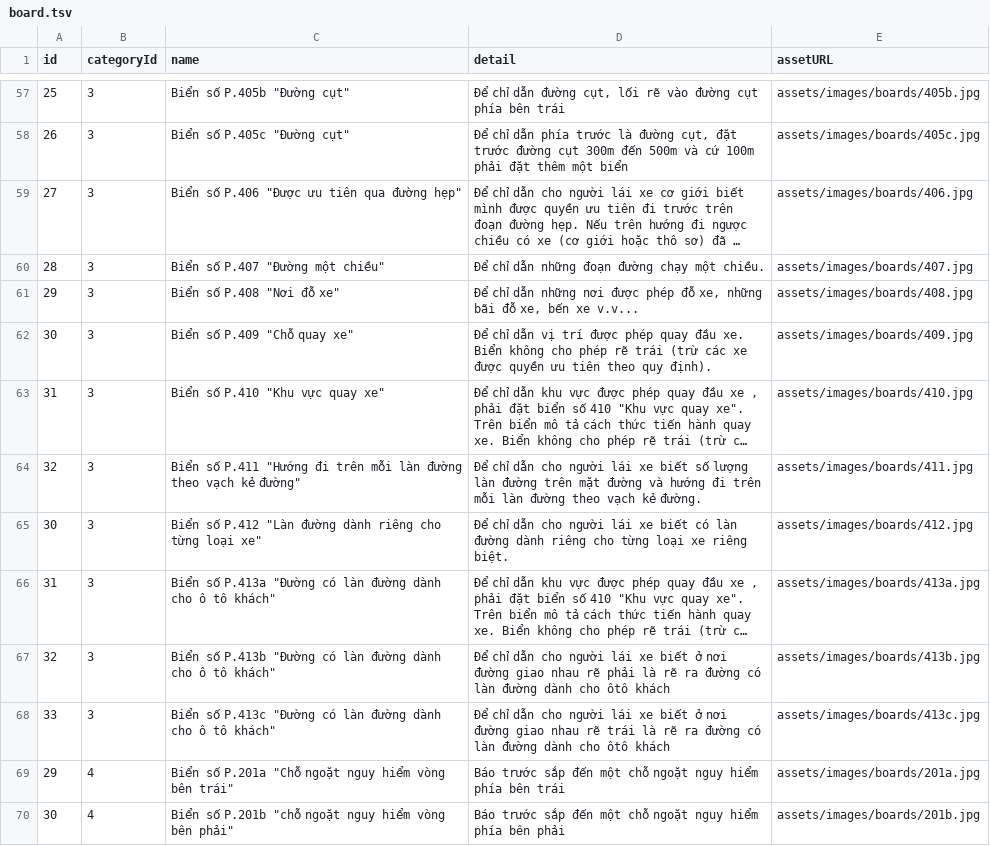
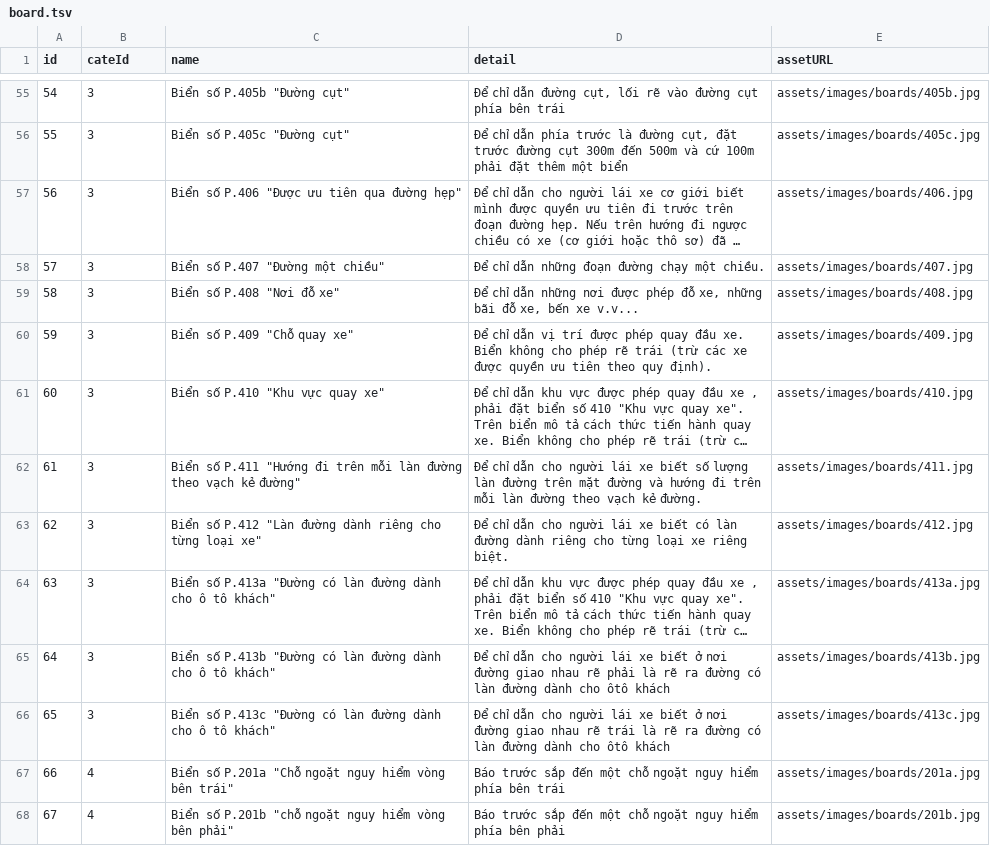
Before and after one commit to bang2001vl/SatHachLaiXe, a TSV file: sathachlaixe/assets/db_resource/board.tsv, drawn as a sheet; only a part is shown, gaps mark what is left out; long unchanged cells end in …; addresses are those after the commit; the diff covers the shown part only; the diff names each change by its address in the sheet, - before the commit and + after, or states it on an @@ line.

```diff
--- a/sathachlaixe/assets/db_resource/board.tsv
+++ b/sathachlaixe/assets/db_resource/board.tsv
-B1: categoryId
+B1: cateId
-A55 (id): 25
+A55 (id): 54
-A56 (id): 26
+A56 (id): 55
-A57 (id): 27
+A57 (id): 56
-A58 (id): 28
+A58 (id): 57
-A59 (id): 29
+A59 (id): 58
-A60 (id): 30
+A60 (id): 59
-A61 (id): 31
+A61 (id): 60
-A62 (id): 32
+A62 (id): 61
-A63 (id): 30
+A63 (id): 62
-A64 (id): 31
+A64 (id): 63
-A65 (id): 32
+A65 (id): 64
-A66 (id): 33
+A66 (id): 65
-A67 (id): 29
+A67 (id): 66
-A68 (id): 30
+A68 (id): 67
```
Also changed, not shown: 4 removed rows and 83 edited cells elsewhere in this file, 6 other files.
